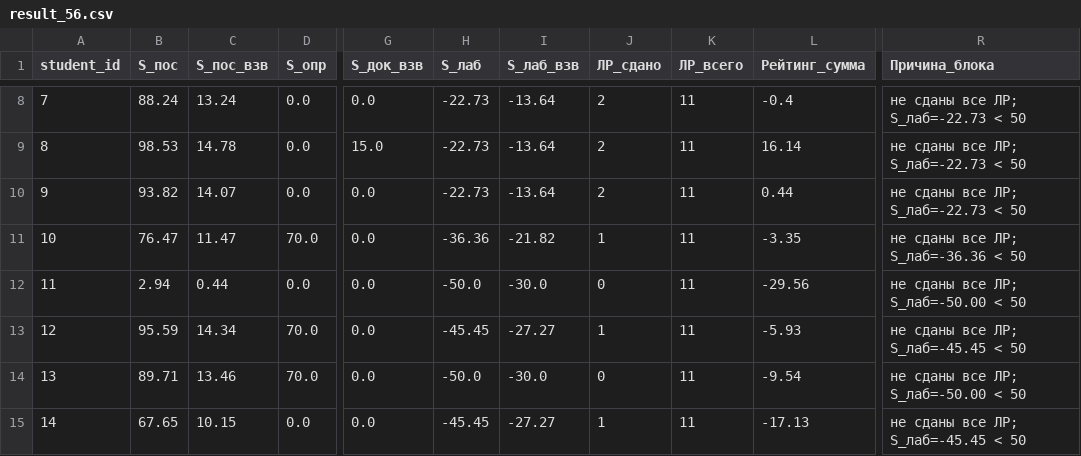
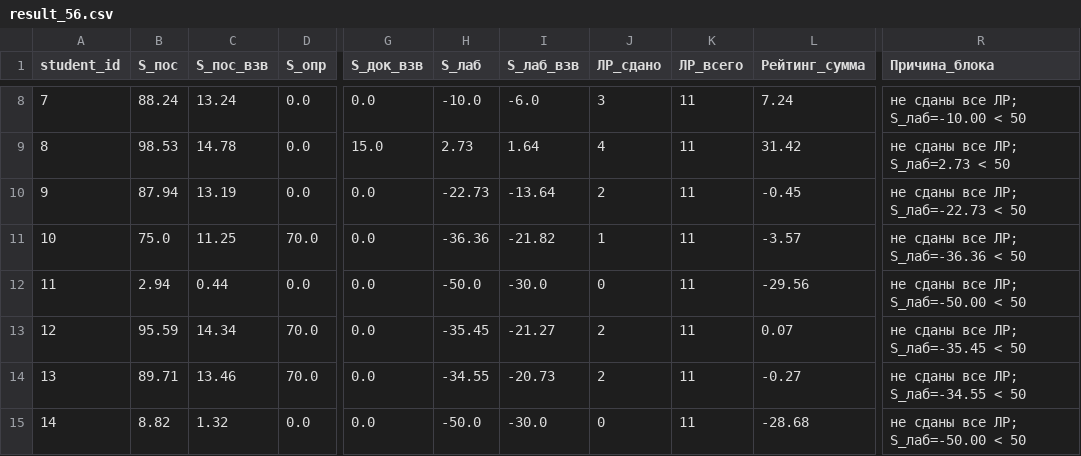
Before and after one commit to 4GENT/mlda2025, a CSV file: brs/result_56.csv, drawn as a sheet; only a part is shown, gaps mark what is left out; the diff covers the shown part only; the diff names each change by its address in the sheet, - before the commit and + after, or states it on an @@ line.

```diff
--- a/brs/result_56.csv
+++ b/brs/result_56.csv
-H8 (S_лаб): -22.73
+H8 (S_лаб): -10.0
-I8 (S_лаб_взв): -13.64
+I8 (S_лаб_взв): -6.0
-J8 (ЛР_сдано): 2
+J8 (ЛР_сдано): 3
-L8 (Рейтинг_сумма): -0.4
+L8 (Рейтинг_сумма): 7.24
-R8 (Причина_блока): не сданы все ЛР; S_лаб=-22.73 < 50
+R8 (Причина_блока): не сданы все ЛР; S_лаб=-10.00 < 50
-H9 (S_лаб): -22.73
+H9 (S_лаб): 2.73
-I9 (S_лаб_взв): -13.64
+I9 (S_лаб_взв): 1.64
-J9 (ЛР_сдано): 2
+J9 (ЛР_сдано): 4
-L9 (Рейтинг_сумма): 16.14
+L9 (Рейтинг_сумма): 31.42
-R9 (Причина_блока): не сданы все ЛР; S_лаб=-22.73 < 50
+R9 (Причина_блока): не сданы все ЛР; S_лаб=2.73 < 50
-B10 (S_пос): 93.82
+B10 (S_пос): 87.94
-C10 (S_пос_взв): 14.07
+C10 (S_пос_взв): 13.19
-L10 (Рейтинг_сумма): 0.44
+L10 (Рейтинг_сумма): -0.45
-B11 (S_пос): 76.47
+B11 (S_пос): 75.0
-C11 (S_пос_взв): 11.47
+C11 (S_пос_взв): 11.25
-L11 (Рейтинг_сумма): -3.35
+L11 (Рейтинг_сумма): -3.57
-H13 (S_лаб): -45.45
+H13 (S_лаб): -35.45
-I13 (S_лаб_взв): -27.27
+I13 (S_лаб_взв): -21.27
-J13 (ЛР_сдано): 1
+J13 (ЛР_сдано): 2
-L13 (Рейтинг_сумма): -5.93
+L13 (Рейтинг_сумма): 0.07
-R13 (Причина_блока): не сданы все ЛР; S_лаб=-45.45 < 50
+R13 (Причина_блока): не сданы все ЛР; S_лаб=-35.45 < 50
-H14 (S_лаб): -50.0
+H14 (S_лаб): -34.55
-I14 (S_лаб_взв): -30.0
+I14 (S_лаб_взв): -20.73
-J14 (ЛР_сдано): 0
+J14 (ЛР_сдано): 2
-L14 (Рейтинг_сумма): -9.54
+L14 (Рейтинг_сумма): -0.27
-R14 (Причина_блока): не сданы все ЛР; S_лаб=-50.00 < 50
+R14 (Причина_блока): не сданы все ЛР; S_лаб=-34.55 < 50
-B15 (S_пос): 67.65
+B15 (S_пос): 8.82
-C15 (S_пос_взв): 10.15
+C15 (S_пос_взв): 1.32
-H15 (S_лаб): -45.45
+H15 (S_лаб): -50.0
-I15 (S_лаб_взв): -27.27
+I15 (S_лаб_взв): -30.0
-J15 (ЛР_сдано): 1
+J15 (ЛР_сдано): 0
-L15 (Рейтинг_сумма): -17.13
+L15 (Рейтинг_сумма): -28.68
-R15 (Причина_блока): не сданы все ЛР; S_лаб=-45.45 < 50
+R15 (Причина_блока): не сданы все ЛР; S_лаб=-50.00 < 50
```
Also changed, not shown: 35 edited cells elsewhere in this file, brs/students_56.csv.
